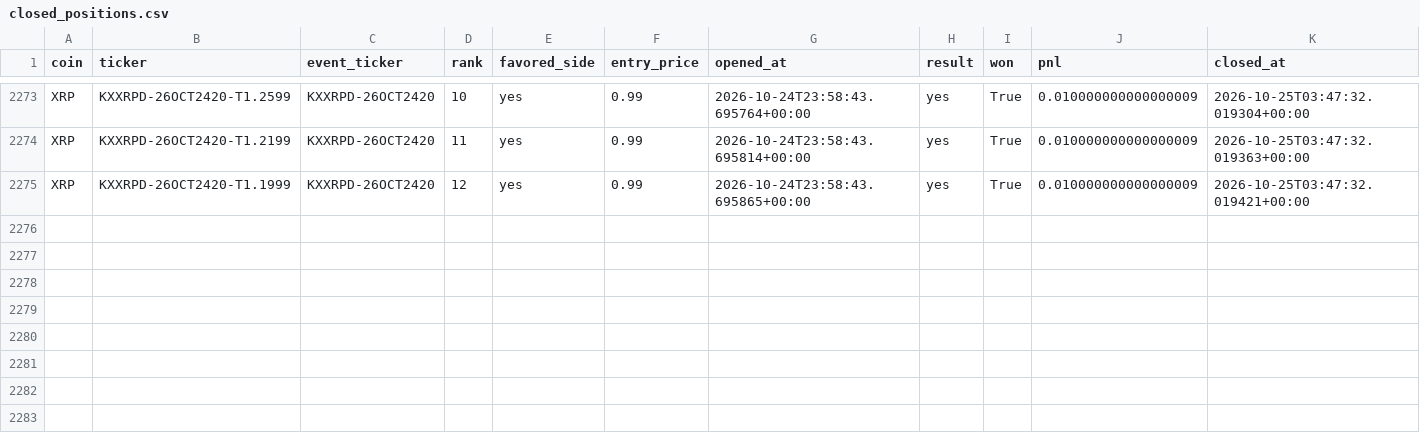
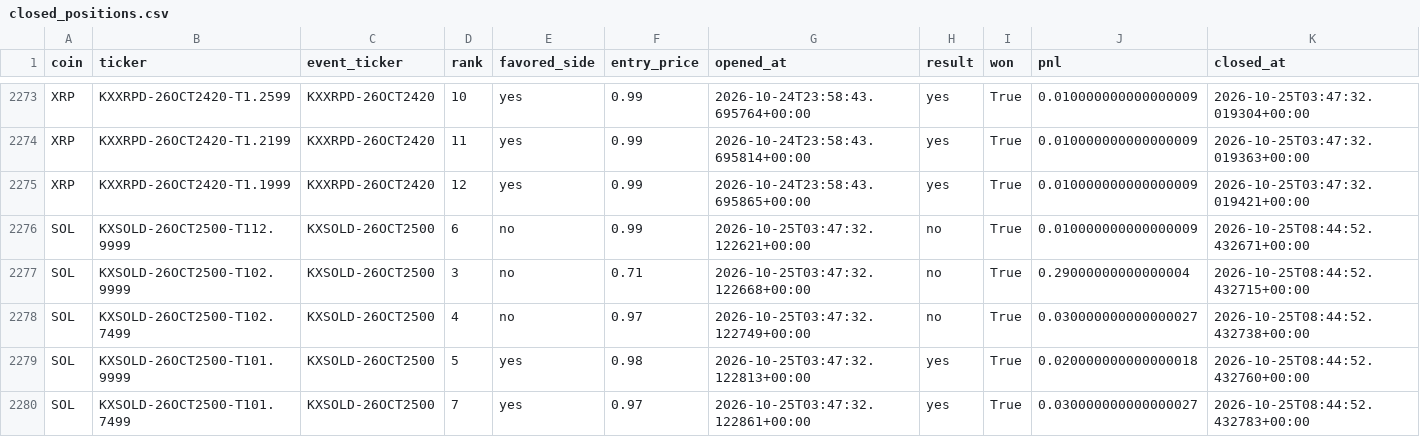
Before and after one commit to Prinxe-crypto/multicoin-midrank-bot, a CSV file: closed_positions.csv, drawn as a sheet; only a part is shown, gaps mark what is left out.

```diff
--- a/closed_positions.csv
+++ b/closed_positions.csv
@@ -2275 +2275,6 @@ XRP,KXXRPD-26OCT2420-T1.2199,KXXRPD-26OCT2420,11,yes,0.99,2026-10-24T23:58:43.69
 XRP,KXXRPD-26OCT2420-T1.1999,KXXRPD-26OCT2420,12,yes,0.99,2026-10-24T23:58:43.695865+00:00,yes,True,0.010000000000000009,2026-10-25T03:47:32.019421+00:00
+SOL,KXSOLD-26OCT2500-T112.9999,KXSOLD-26OCT2500,6,no,0.99,2026-10-25T03:47:32.122621+00:00,no,True,0.010000000000000009,2026-10-25T08:44:52.432671+00:00
+SOL,KXSOLD-26OCT2500-T102.9999,KXSOLD-26OCT2500,3,no,0.71,2026-10-25T03:47:32.122668+00:00,no,True,0.29000000000000004,2026-10-25T08:44:52.432715+00:00
+SOL,KXSOLD-26OCT2500-T102.7499,KXSOLD-26OCT2500,4,no,0.97,2026-10-25T03:47:32.122749+00:00,no,True,0.030000000000000027,2026-10-25T08:44:52.432738+00:00
+SOL,KXSOLD-26OCT2500-T101.9999,KXSOLD-26OCT2500,5,yes,0.98,2026-10-25T03:47:32.122813+00:00,yes,True,0.020000000000000018,2026-10-25T08:44:52.432760+00:00
+SOL,KXSOLD-26OCT2500-T101.7499,KXSOLD-26OCT2500,7,yes,0.97,2026-10-25T03:47:32.122861+00:00,yes,True,0.030000000000000027,2026-10-25T08:44:52.432783+00:00
```
Also changed, not shown: open_positions.csv.
